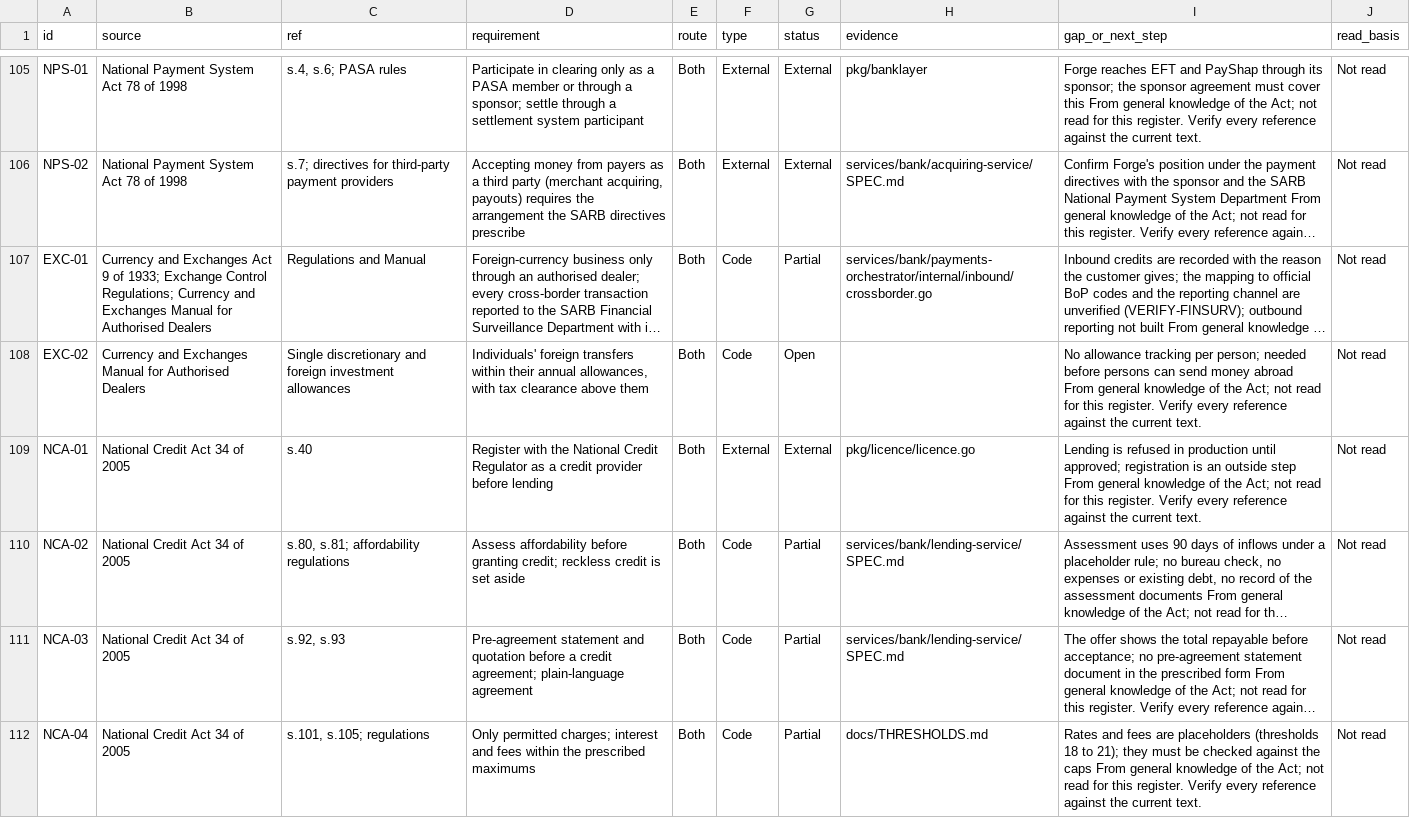
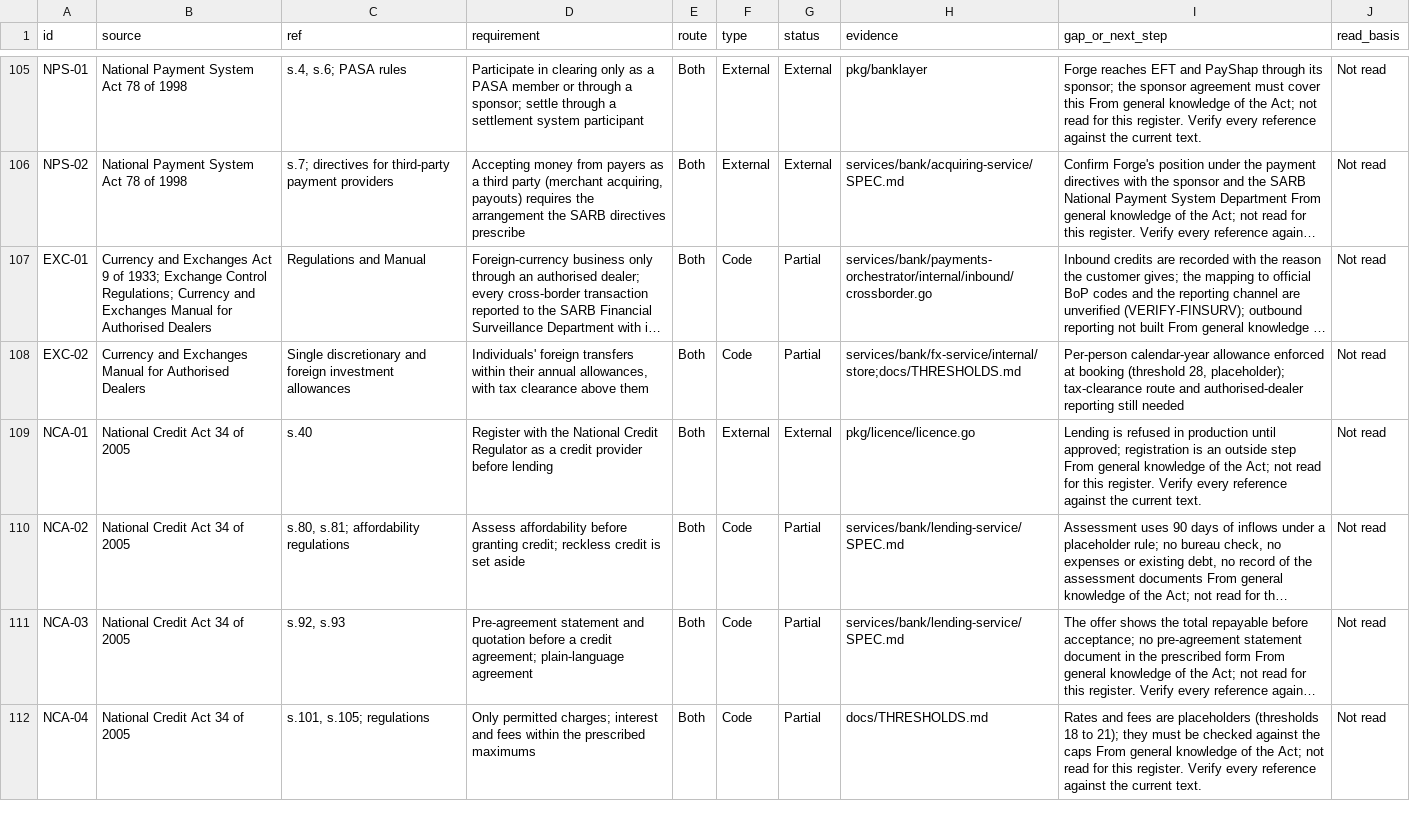
Before and after one commit to KHAYAAI/FORGE-MUTUAL, a CSV file: docs/regulatory/register.csv, drawn as a sheet; only a part is shown, gaps mark what is left out; long unchanged cells end in …; the diff covers the shown part only; the diff names each change by its address in the sheet, - before the commit and + after, or states it on an @@ line.

```diff
--- a/docs/regulatory/register.csv
+++ b/docs/regulatory/register.csv
-G108 (status): Open
+G108 (status): Partial
-H108 (evidence): (empty)
+H108 (evidence): services/bank/fx-service/internal/store;docs/THRESHOLDS.md
-I108 (gap_or_next_step): No allowance tracking per person; needed before persons can send money abroad From general knowledge of the Act; not read for this register. Verify every reference against the current text.
+I108 (gap_or_next_step): Per-person calendar-year allowance enforced at booking (threshold 28, placeholder); tax-clearance route and authorised-dealer reporting still needed
```
Also changed, not shown: 8 edited cells elsewhere in this file, 10 other files.
